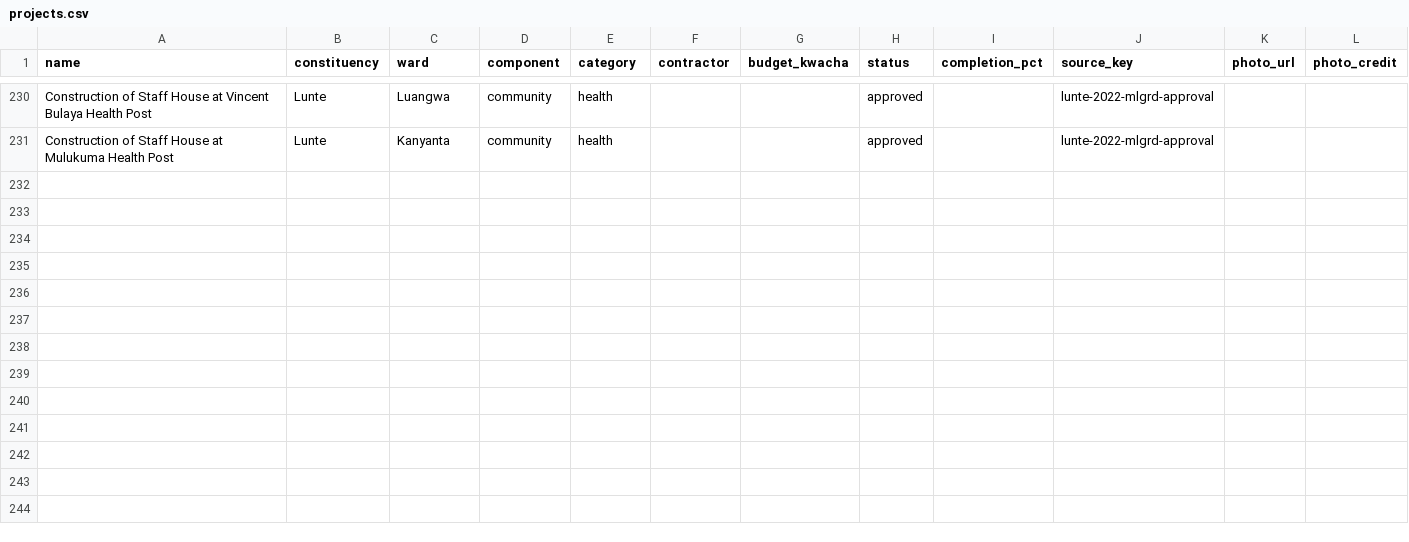
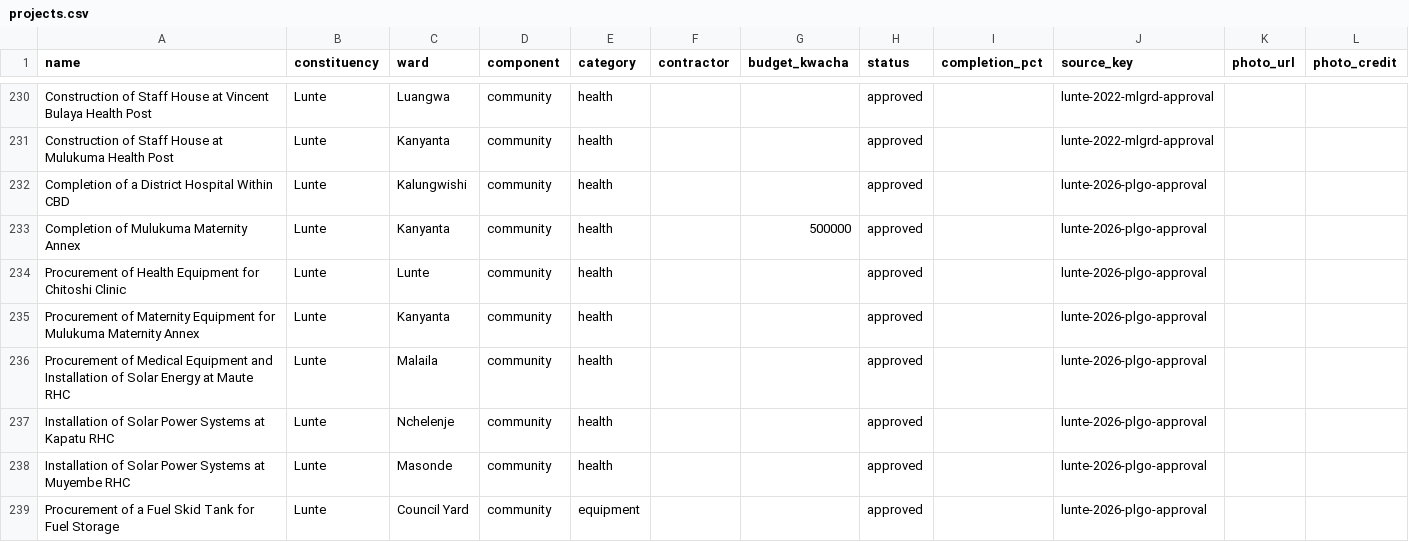
Before and after one commit to munemoii/zambia-cdf-tracker, a CSV file: model/expansion/northern/projects.csv, drawn as a sheet; only a part is shown, gaps mark what is left out; the diff covers the shown part only.

Commit message:
CDF update: Lunte 2026 PLGO approval list lands 16 approved projects (source 678, PLGO letter 7 Apr 2026, K23,386,333.90) — record 4,054 -> 4,070, Lunte 52 -> 68, approved 2,618 -> 2,634, completed 1,068 unchanged; Sinda 29 Sep 2026 contract-award article cross-matched (5 items = live approved rows) with 6 unmatched items held in eastern/held.csv (810 total held); northern/projects.csv Chimbamilonga desks row name aligned to DB 621 to prevent a duplicate landing

```diff
--- a/model/expansion/northern/projects.csv
+++ b/model/expansion/northern/projects.csv
@@ -231 +231,9 @@ Construction of Staff House at Vincent Bulaya Health Post,Lunte,Luangwa,communit
 Construction of Staff House at Mulukuma Health Post,Lunte,Kanyanta,community,health,,,approved,,lunte-2022-mlgrd-approval,,
+Completion of a District Hospital Within CBD,Lunte,Kalungwishi,community,health,,,approved,,lunte-2026-plgo-approval,,
+Completion of Mulukuma Maternity Annex,Lunte,Kanyanta,community,health,,500000,approved,,lunte-2026-plgo-approval,,
+Procurement of Health Equipment for Chitoshi Clinic,Lunte,Lunte,community,health,,,approved,,lunte-2026-plgo-approval,,
+Procurement of Maternity Equipment for Mulukuma Maternity Annex,Lunte,Kanyanta,community,health,,,approved,,lunte-2026-plgo-approval,,
+"Procurement of Medical Equipment and Installation of Solar Energy at Maute RHC",Lunte,Malaila,community,health,,,approved,,lunte-2026-plgo-approval,,
+Installation of Solar Power Systems at Kapatu RHC,Lunte,Nchelenje,community,health,,,approved,,lunte-2026-plgo-approval,,
+Installation of Solar Power Systems at Muyembe RHC,Lunte,Masonde,community,health,,,approved,,lunte-2026-plgo-approval,,
+Procurement of a Fuel Skid Tank for Fuel Storage,Lunte,Council Yard,community,equipment,,,approved,,lunte-2026-plgo-approval,,
```
Also changed, not shown: 8 added rows and 1 edited cell elsewhere in this file, model/expansion/eastern/held.csv, model/expansion/eastern/sources.csv, 27 other files.
